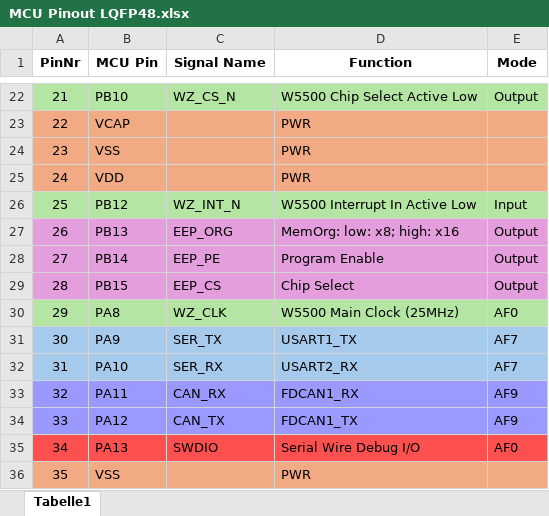
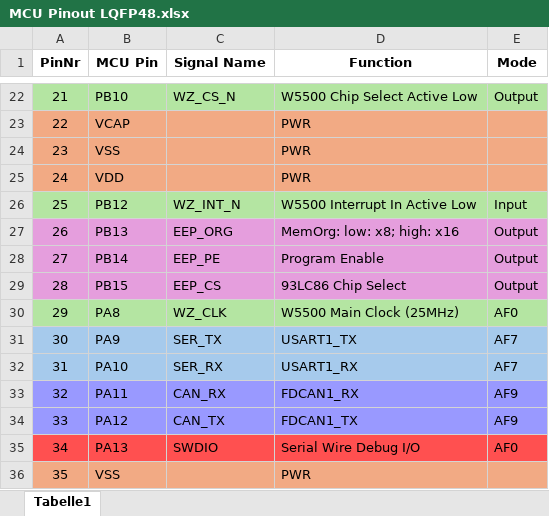
Before and after one commit to HackerspaceBielefeld/Etherbridge, an Excel workbook: HW-Doc/MCU Pinout LQFP48.xlsx, sheet Tabelle1, drawn as a sheet; only a part is shown, gaps mark what is left out; values as stored, in another font and other column widths than the file's, no borders; charts and pictures not drawn; the diff names each change by its address in the sheet, - before the commit and + after, or states it on an @@ line.

Commit message:
Added CMSIS. Added clock setup code for PLL1, used for MCU core and busses. Added code for enabling the peripherials used by Etherbridge. Added GPIO initialsation code and pinout config table.

```diff
--- a/HW-Doc/MCU Pinout LQFP48.xlsx (sheet Tabelle1)
+++ b/HW-Doc/MCU Pinout LQFP48.xlsx (sheet Tabelle1)
-D29 (Function): Chip Select
+D29 (Function): 93LC86 Chip Select
-D32 (Function): USART2_RX
+D32 (Function): USART1_RX
```
Also changed, not shown: 56 other files.
